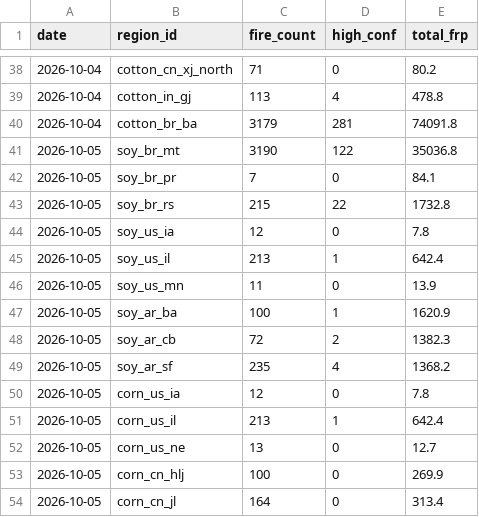
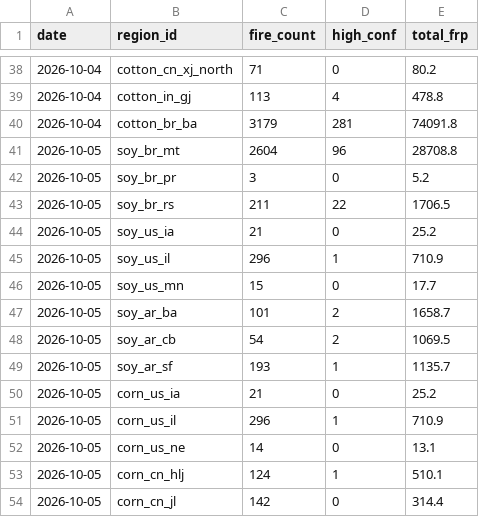
Before and after one commit to walerc/wiltw-kb, a CSV file: elnino/data/fire_history.csv, drawn as a sheet; only a part is shown, gaps mark what is left out; the diff covers the shown part only.

```diff
--- a/elnino/data/fire_history.csv
+++ b/elnino/data/fire_history.csv
@@ -40,15 +40,15 @@ date,region_id,fire_count,high_conf,total_frp
 2026-10-04,cotton_br_ba,3179,281,74091.8
-2026-10-05,soy_br_mt,3190,122,35036.8
-2026-10-05,soy_br_pr,7,0,84.1
-2026-10-05,soy_br_rs,215,22,1732.8
-2026-10-05,soy_us_ia,12,0,7.8
-2026-10-05,soy_us_il,213,1,642.4
-2026-10-05,soy_us_mn,11,0,13.9
-2026-10-05,soy_ar_ba,100,1,1620.9
-2026-10-05,soy_ar_cb,72,2,1382.3
-2026-10-05,soy_ar_sf,235,4,1368.2
-2026-10-05,corn_us_ia,12,0,7.8
-2026-10-05,corn_us_il,213,1,642.4
-2026-10-05,corn_us_ne,13,0,12.7
-2026-10-05,corn_cn_hlj,100,0,269.9
-2026-10-05,corn_cn_jl,164,0,313.4
+2026-10-05,soy_br_mt,2604,96,28708.8
+2026-10-05,soy_br_pr,3,0,5.2
+2026-10-05,soy_br_rs,211,22,1706.5
+2026-10-05,soy_us_ia,21,0,25.2
+2026-10-05,soy_us_il,296,1,710.9
+2026-10-05,soy_us_mn,15,0,17.7
+2026-10-05,soy_ar_ba,101,2,1658.7
+2026-10-05,soy_ar_cb,54,2,1069.5
+2026-10-05,soy_ar_sf,193,1,1135.7
+2026-10-05,corn_us_ia,21,0,25.2
+2026-10-05,corn_us_il,296,1,710.9
+2026-10-05,corn_us_ne,14,0,13.1
+2026-10-05,corn_cn_hlj,124,1,510.1
+2026-10-05,corn_cn_jl,142,0,314.4
```
Also changed, not shown: 59 edited cells elsewhere in this file, 12 other files.
